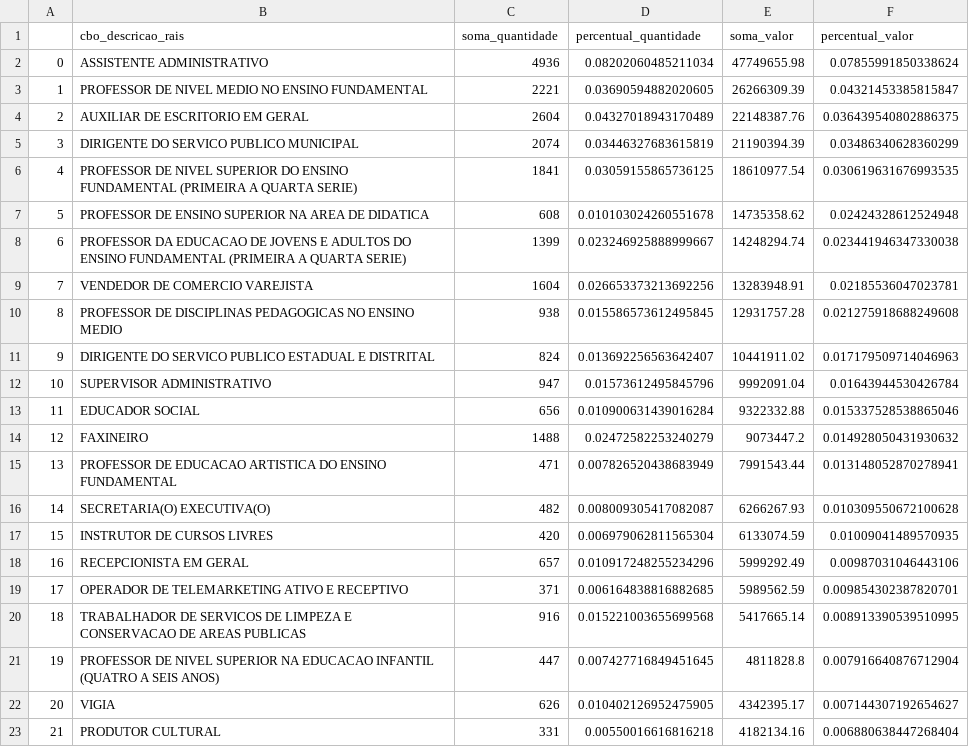
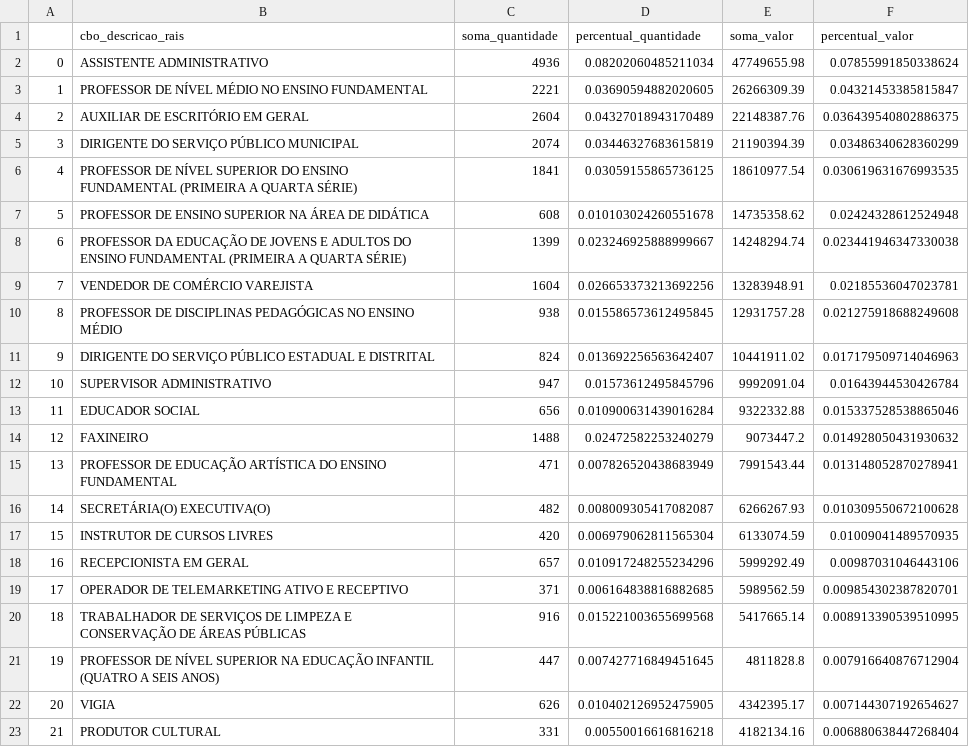
Before and after one commit to SGE-Subsecretaria-de-Gestao-Estrategica/pnab-data-vis, a CSV file: data/section_4/aggregate_cbo_rais.csv, drawn as a sheet; only a part is shown.

```diff
--- a/data/section_4/aggregate_cbo_rais.csv
+++ b/data/section_4/aggregate_cbo_rais.csv
@@ -2,11 +2,11 @@
 0,ASSISTENTE ADMINISTRATIVO,4936,0.08202060485211034,47749655.98,0.07855991850338624
-1,PROFESSOR DE NIVEL MEDIO NO ENSINO FUNDAMENTAL,2221,0.03690594882020605,26266309.39,0.04321453385815847
-2,AUXILIAR DE ESCRITORIO EM GERAL,2604,0.04327018943170489,22148387.76,0.036439540802886375
-3,DIRIGENTE DO SERVICO PUBLICO MUNICIPAL,2074,0.03446327683615819,21190394.39,0.03486340628360299
-4,PROFESSOR DE NIVEL SUPERIOR DO ENSINO FUNDAMENTAL (PRIMEIRA A QUARTA SERIE),1841,0.03059155865736125,18610977.54,0.030619631676993535
-5,PROFESSOR DE ENSINO SUPERIOR NA AREA DE DIDATICA,608,0.010103024260551678,14735358.62,0.02424328612524948
-6,PROFESSOR DA  EDUCACAO DE JOVENS E ADULTOS DO ENSINO FUNDAMENTAL (PRIMEIRA A QUARTA SERIE),1399,0.023246925888999667,14248294.74,0.023441946347330038
-7,VENDEDOR DE COMERCIO VAREJISTA,1604,0.026653373213692256,13283948.91,0.02185536047023781
-8,PROFESSOR DE DISCIPLINAS PEDAGOGICAS NO ENSINO MEDIO,938,0.015586573612495845,12931757.28,0.021275918688249608
-9,DIRIGENTE DO SERVICO PUBLICO ESTADUAL E DISTRITAL,824,0.013692256563642407,10441911.02,0.017179509714046963
+1,PROFESSOR DE NÍVEL MÉDIO NO ENSINO FUNDAMENTAL,2221,0.03690594882020605,26266309.39,0.04321453385815847
+2,AUXILIAR DE ESCRITÓRIO EM GERAL,2604,0.04327018943170489,22148387.76,0.036439540802886375
+3,DIRIGENTE DO SERVIÇO PÚBLICO MUNICIPAL,2074,0.03446327683615819,21190394.39,0.03486340628360299
+4,PROFESSOR DE NÍVEL SUPERIOR DO ENSINO FUNDAMENTAL (PRIMEIRA A QUARTA SÉRIE),1841,0.03059155865736125,18610977.54,0.030619631676993535
+5,PROFESSOR DE ENSINO SUPERIOR NA ÁREA DE DIDÁTICA,608,0.010103024260551678,14735358.62,0.02424328612524948
+6,PROFESSOR DA EDUCAÇÃO DE JOVENS E ADULTOS DO ENSINO FUNDAMENTAL (PRIMEIRA A QUARTA SÉRIE),1399,0.023246925888999667,14248294.74,0.023441946347330038
+7,VENDEDOR DE COMÉRCIO VAREJISTA,1604,0.026653373213692256,13283948.91,0.02185536047023781
+8,PROFESSOR DE DISCIPLINAS PEDAGÓGICAS NO ENSINO MÉDIO,938,0.015586573612495845,12931757.28,0.021275918688249608
+9,DIRIGENTE DO SERVIÇO PÚBLICO ESTADUAL E DISTRITAL,824,0.013692256563642407,10441911.02,0.017179509714046963
 10,SUPERVISOR ADMINISTRATIVO,947,0.01573612495845796,9992091.04,0.01643944530426784
@@ -14,4 +14,4 @@
 12,FAXINEIRO,1488,0.02472582253240279,9073447.2,0.014928050431930632
-13,PROFESSOR DE EDUCACAO ARTISTICA DO ENSINO FUNDAMENTAL,471,0.007826520438683949,7991543.44,0.013148052870278941
-14,SECRETARIA(O)  EXECUTIVA(O),482,0.008009305417082087,6266267.93,0.010309550672100628
+13,PROFESSOR DE EDUCAÇÃO ARTÍSTICA DO ENSINO FUNDAMENTAL,471,0.007826520438683949,7991543.44,0.013148052870278941
+14,SECRETÁRIA(O) EXECUTIVA(O),482,0.008009305417082087,6266267.93,0.010309550672100628
 15,INSTRUTOR DE CURSOS LIVRES,420,0.006979062811565304,6133074.59,0.01009041489570935
@@ -19,4 +19,4 @@
 17,OPERADOR DE TELEMARKETING ATIVO E RECEPTIVO,371,0.006164838816882685,5989562.59,0.009854302387820701
-18,TRABALHADOR DE SERVICOS DE LIMPEZA E CONSERVACAO DE AREAS PUBLICAS,916,0.015221003655699568,5417665.14,0.008913390539510995
-19,PROFESSOR DE NIVEL SUPERIOR NA EDUCACAO INFANTIL (QUATRO A SEIS ANOS),447,0.007427716849451645,4811828.8,0.007916640876712904
+18,TRABALHADOR DE SERVIÇOS DE LIMPEZA E CONSERVAÇÃO DE ÁREAS PÚBLICAS,916,0.015221003655699568,5417665.14,0.008913390539510995
+19,PROFESSOR DE NÍVEL SUPERIOR NA EDUCAÇÃO INFANTIL (QUATRO A SEIS ANOS),447,0.007427716849451645,4811828.8,0.007916640876712904
 20,VIGIA,626,0.010402126952475905,4342395.17,0.007144307192654627
```
Also changed, not shown: 3 other files.
